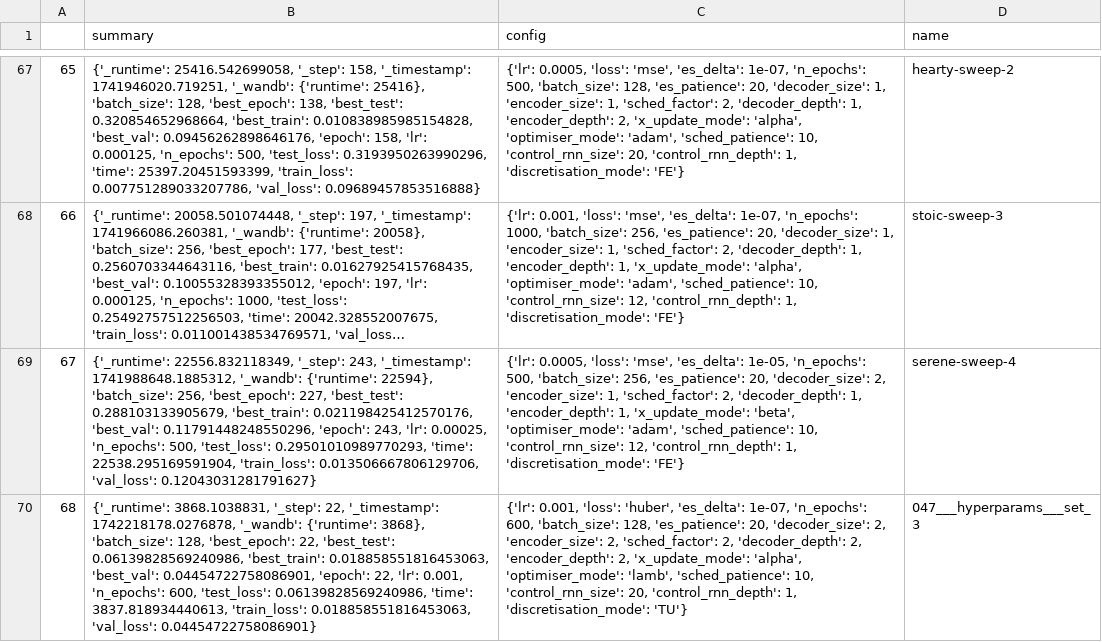
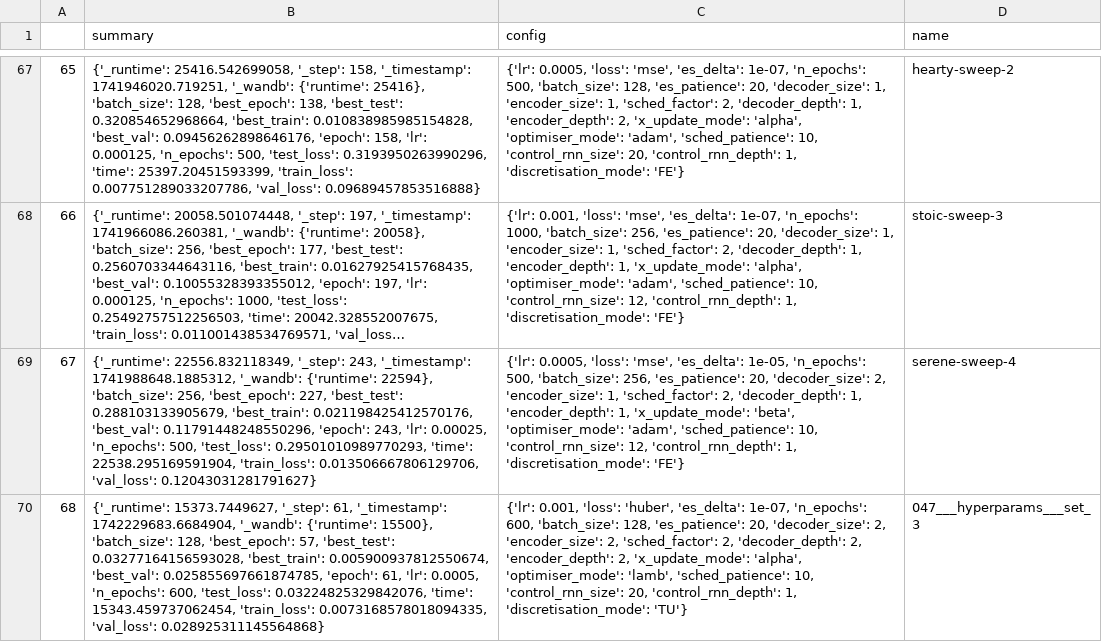
Before and after one commit to FiengoKineton/flumen-G, a CSV file: run_data/wandb_get_runs.csv, drawn as a sheet; only a part is shown, gaps mark what is left out; long unchanged cells end in …; the diff names each change by its address in the sheet, - before the commit and + after, or states it on an @@ line.

```diff
--- a/run_data/wandb_get_runs.csv
+++ b/run_data/wandb_get_runs.csv
-B70 (summary): {'_runtime': 3868.1038831, '_step': 22, '_timestamp': 1742218178.0276878, '_wandb': {'runtime': 3868}, 'batch_size': 128, 'best_epoch': 22, 'best_test': 0.06139828569240986, 'best_train': 0.018858551816453063, 'best_val': 0.04454722758086901, 'epoch': 22, 'lr': 0.001, 'n_epochs': 600, 'test_loss': 0.06139828569240986, 'time': 3837.818934440613, 'train_loss': 0.018858551816453063, 'val_loss': 0.04454722758086901}
+B70 (summary): {'_runtime': 15373.7449627, '_step': 61, '_timestamp': 1742229683.6684904, '_wandb': {'runtime': 15500}, 'batch_size': 128, 'best_epoch': 57, 'best_test': 0.03277164156593028, 'best_train': 0.005900937812550674, 'best_val': 0.025855697661874785, 'epoch': 61, 'lr': 0.0005, 'n_epochs': 600, 'test_loss': 0.03224825329842076, 'time': 15343.459737062454, 'train_loss': 0.0073168578018094335, 'val_loss': 0.028925311145564868}
```
Also changed, not shown: run_data/temp.csv, 11 other files.
